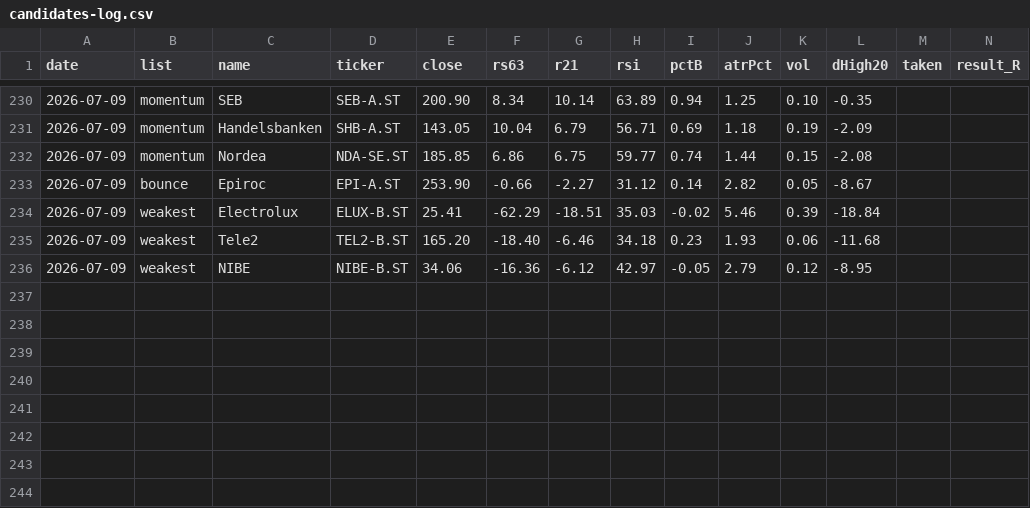
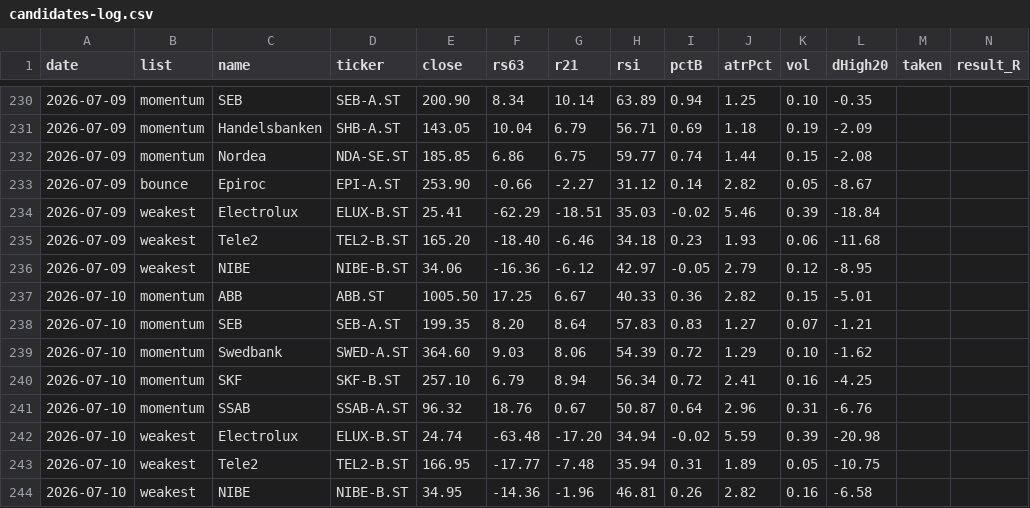
Before and after one commit to alexgianni777-tech/omxs30, a CSV file: candidates-log.csv, drawn as a sheet; only a part is shown, gaps mark what is left out; rows hold the shown columns only; the diff names each change by its address in the sheet, - before the commit and + after, or states it on an @@ line.

```diff
--- a/candidates-log.csv
+++ b/candidates-log.csv
+row 237: 2026-07-10 | momentum | ABB | ABB.ST | 1005.50 | 17.25 | 6.67 | 40.33 | 0.36 | 2.82 | 0.15 | -5.01
+row 238: 2026-07-10 | momentum | SEB | SEB-A.ST | 199.35 | 8.20 | 8.64 | 57.83 | 0.83 | 1.27 | 0.07 | -1.21
+row 239: 2026-07-10 | momentum | Swedbank | SWED-A.ST | 364.60 | 9.03 | 8.06 | 54.39 | 0.72 | 1.29 | 0.10 | -1.62
+row 240: 2026-07-10 | momentum | SKF | SKF-B.ST | 257.10 | 6.79 | 8.94 | 56.34 | 0.72 | 2.41 | 0.16 | -4.25
+row 241: 2026-07-10 | momentum | SSAB | SSAB-A.ST | 96.32 | 18.76 | 0.67 | 50.87 | 0.64 | 2.96 | 0.31 | -6.76
+row 242: 2026-07-10 | weakest | Electrolux | ELUX-B.ST | 24.74 | -63.48 | -17.20 | 34.94 | -0.02 | 5.59 | 0.39 | -20.98
+row 243: 2026-07-10 | weakest | Tele2 | TEL2-B.ST | 166.95 | -17.77 | -7.48 | 35.94 | 0.31 | 1.89 | 0.05 | -10.75
+row 244: 2026-07-10 | weakest | NIBE | NIBE-B.ST | 34.95 | -14.36 | -1.96 | 46.81 | 0.26 | 2.82 | 0.16 | -6.58
```
